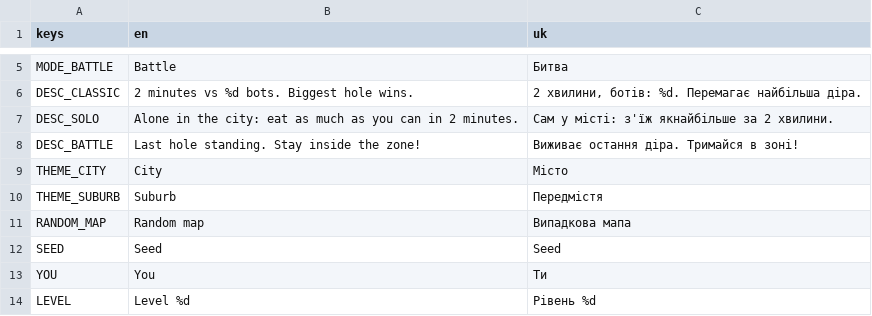
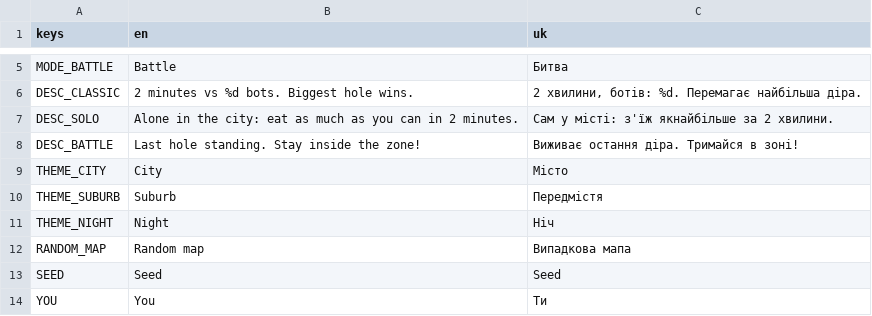
Before and after one commit to dsidxavekko/openhole, a CSV file: i18n/strings.csv, drawn as a sheet; only a part is shown, gaps mark what is left out; the shorter side is filled out with more unchanged rows.

Commit message:
Night map theme: moonlit sky, lit facades, lamp pools and glowing markings

```diff
--- a/i18n/strings.csv
+++ b/i18n/strings.csv
@@ -10,2 +10,3 @@ THEME_CITY,City,Місто
 THEME_SUBURB,Suburb,Передмістя
+THEME_NIGHT,Night,Ніч
 RANDOM_MAP,Random map,Випадкова мапа
```
Also changed, not shown: 7 other files.
